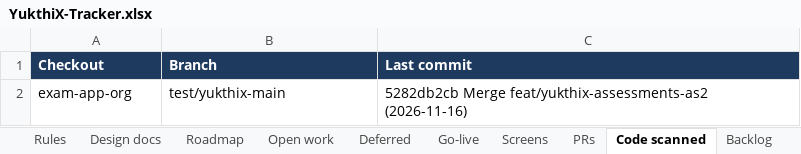
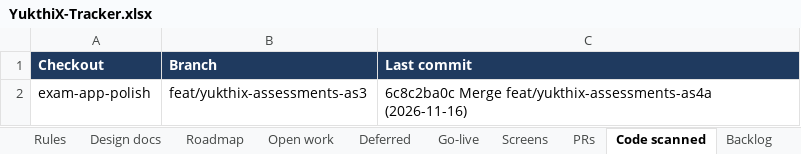
Before and after one commit to hari9495/exam-app, an Excel workbook: docs/yukthix/tracker/YukthiX-Tracker.xlsx, sheet Code scanned, drawn as a sheet; values as stored, in another font and other column widths than the file's, no borders; removed rows and columns are numbered as before the commit, all else as after; the diff names each change by its address in the sheet, - before the commit and + after, or states it on an @@ line.

```diff
--- a/docs/yukthix/tracker/YukthiX-Tracker.xlsx (sheet Code scanned)
+++ b/docs/yukthix/tracker/YukthiX-Tracker.xlsx (sheet Code scanned)
-row 2: exam-app-org | test/yukthix-main | 5282db2cb Merge feat/yukthix-assessments-as2 (2026-11-16)
+row 2: exam-app-polish | feat/yukthix-assessments-as3 | 6c8c2ba0c Merge feat/yukthix-assessments-as4a (2026-11-16)
```
Also changed, not shown: sheet Rules, sheet Manual tests, sheet Summary, sheet Screens, 47 other files.
